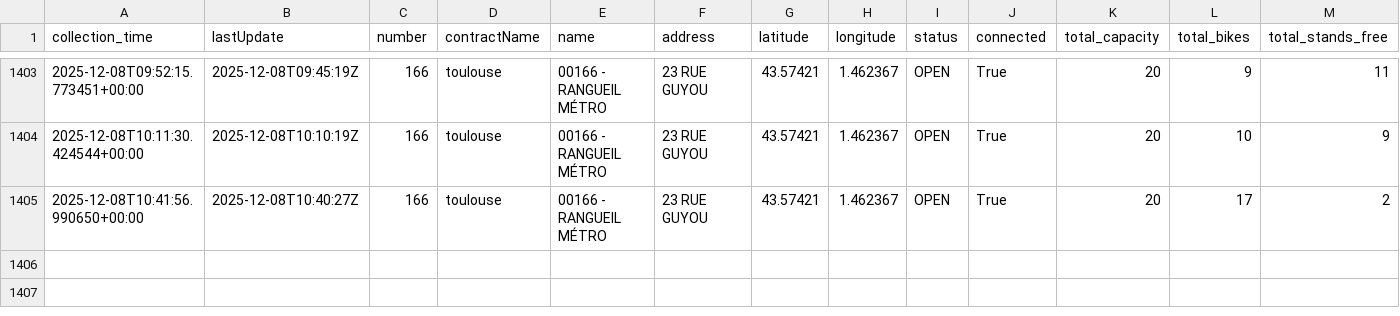
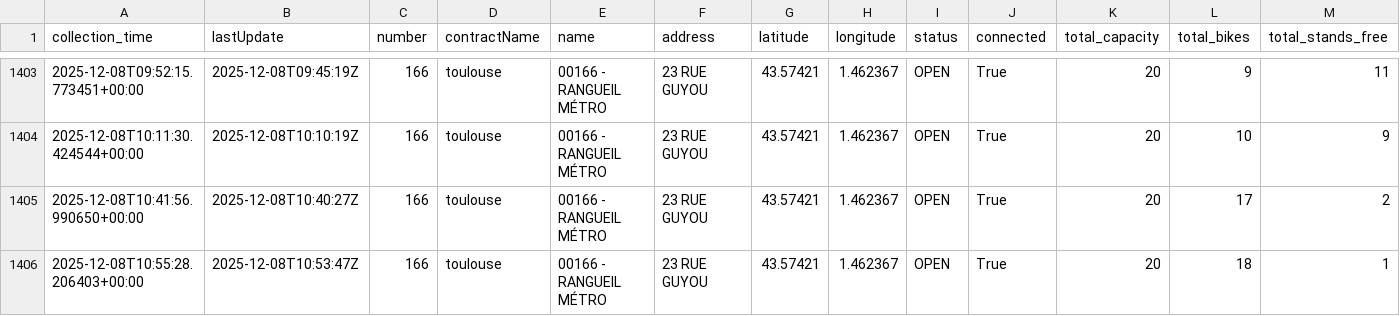
Before and after one commit to amelie-monzie/toulouse-bikes-timeseries, a CSV file: data/dynamic/station_166_rangueil_metro.csv, drawn as a sheet; only a part is shown, gaps mark what is left out; rows hold the shown columns only; the diff names each change by its address in the sheet, - before the commit and + after, or states it on an @@ line.

```diff
--- a/data/dynamic/station_166_rangueil_metro.csv
+++ b/data/dynamic/station_166_rangueil_metro.csv
+row 1406: 2025-12-08T10:55:28.206403+00:00 | 2025-12-08T10:53:47Z | 166 | toulouse | 00166 - RANGUEIL MÉTRO | 23 RUE GUYOU | 43.57421 | 1.462367 | OPEN | True | 20 | 18 | 1
```
